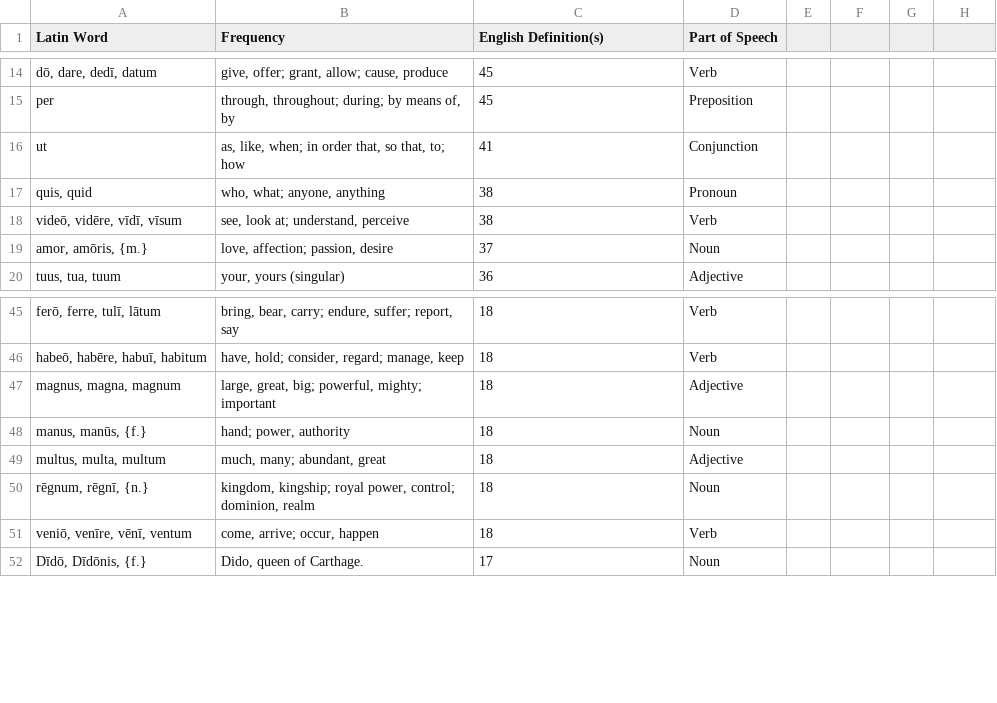
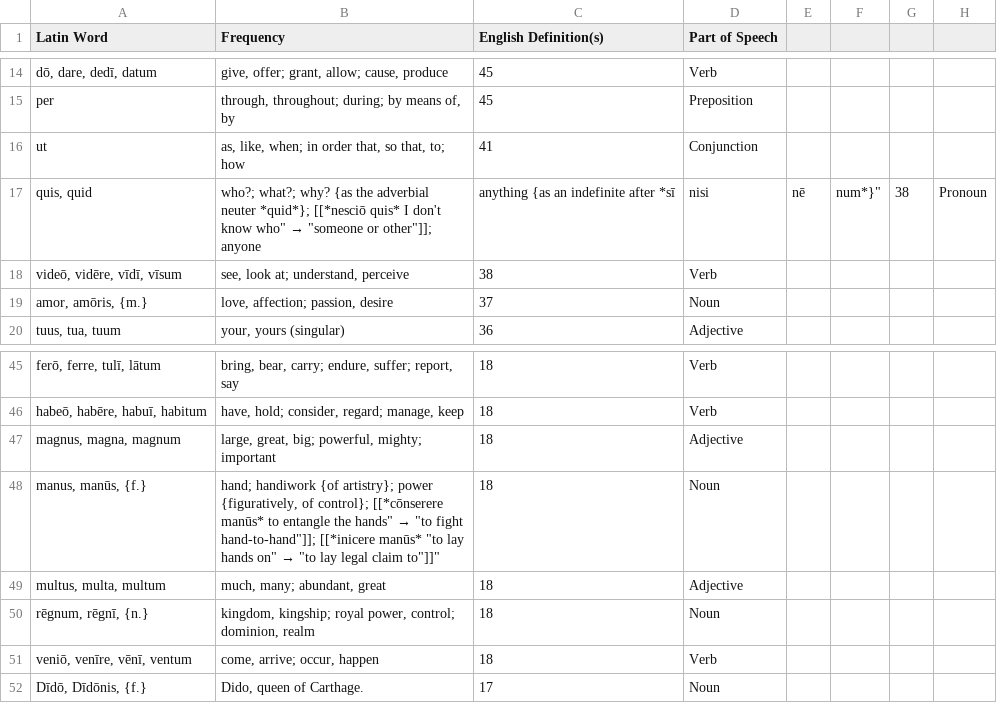
Before and after one commit to samuelshotchkiss-jpg/latindictionary-ece2627, a CSV file: vocabulary.csv, drawn as a sheet; only a part is shown, gaps mark what is left out; the diff names each change by its address in the sheet, - before the commit and + after, or states it on an @@ line.

```diff
--- a/vocabulary.csv
+++ b/vocabulary.csv
@@ B17 (Frequency): who, what; anyone, anything → who?; what?; why? {as the adverbial neuter *quid*}; [[*nesciō quis* I don't know who" → "someone or other"]]; anyone @@
-C17 (English Definition(s)): 38
+C17 (English Definition(s)): anything {as an indefinite after *sī
-D17 (Part of Speech): Pronoun
+D17 (Part of Speech): nisi
-E17: (empty)
+E17: nē
-F17: (empty)
+F17: num*}"
-G17: (empty)
+G17: 38
-H17: (empty)
+H17: Pronoun
@@ B48 (Frequency): hand; power, authority → hand; handiwork {of artistry}; power {figuratively, of control}; [[*cōnserere manūs* to entangle the hands" → "to fight hand-to-hand"]]; [[*inicere manūs* "to lay hands on" → "to lay legal claim to"]]" @@
```
Also changed, not shown: 2 other files.
